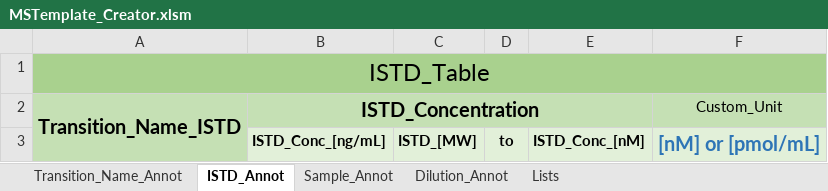
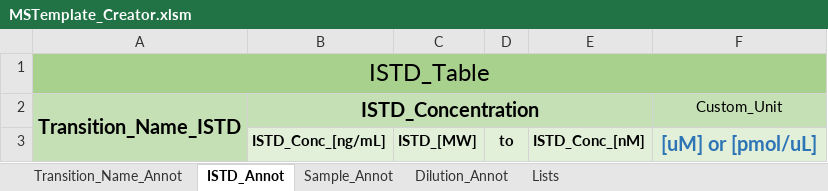
Before and after one commit to SLINGhub/MSTemplate_Creator, an Excel workbook: MSTemplate_Creator.xlsm, sheet ISTD_Annot, drawn as a sheet; values as stored, in another font and other column widths than the file's, no borders; charts and pictures not drawn; the diff names each change by its address in the sheet, - before the commit and + after, or states it on an @@ line.

Commit message:
Change concentration unit to have uL as the denominator instead of mL. Create unit test for finding concentration unit.

```diff
--- a/MSTemplate_Creator.xlsm (sheet ISTD_Annot)
+++ b/MSTemplate_Creator.xlsm (sheet ISTD_Annot)
-F3 (Custom_Unit): [nM] or [pmol/mL]
+F3 (Custom_Unit): [uM] or [pmol/uL]
```
Also changed, not shown: sheet Lists, charts or pictures, 19 other files.
